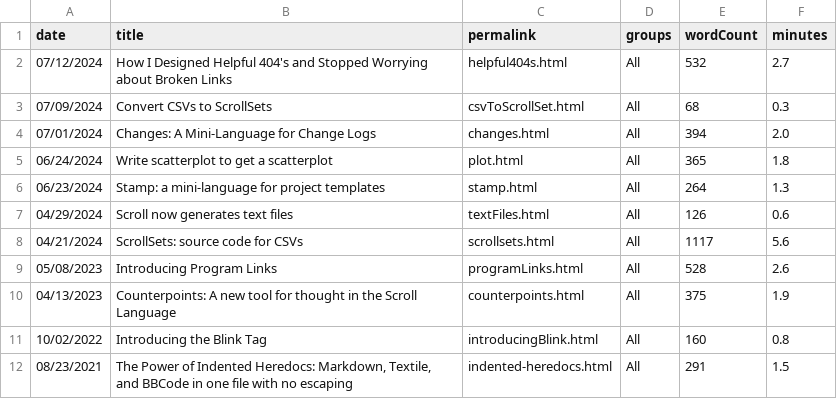
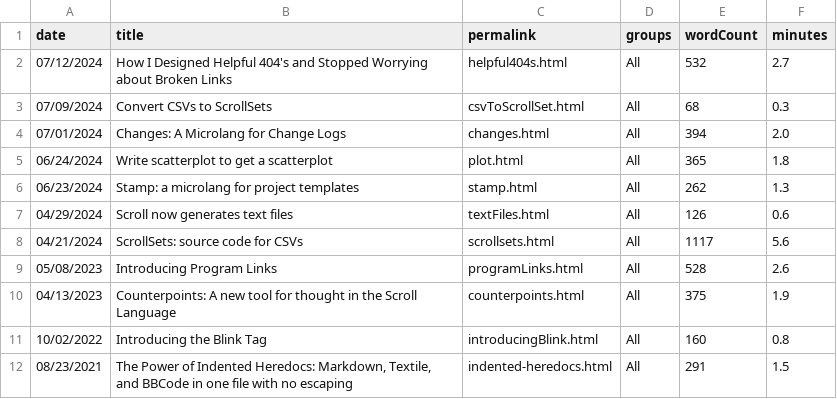
Before and after one commit to breck7/scroll, a CSV file: blog/posts.csv, drawn as a sheet.

```diff
--- a/blog/posts.csv
+++ b/blog/posts.csv
@@ -3,5 +3,5 @@ date,title,permalink,groups,wordCount,minutes
 07/09/2024,Convert CSVs to ScrollSets,csvToScrollSet.html,All,68,0.3
-07/01/2024,Changes: A Mini-Language for Change Logs,changes.html,All,394,2.0
+07/01/2024,Changes: A Microlang for Change Logs,changes.html,All,394,2.0
 06/24/2024,Write scatterplot to get a scatterplot,plot.html,All,365,1.8
-06/23/2024,Stamp: a mini-language for project templates,stamp.html,All,264,1.3
+06/23/2024,Stamp: a microlang for project templates,stamp.html,All,262,1.3
 04/29/2024,Scroll now generates text files,textFiles.html,All,126,0.6
```
Also changed, not shown: 30 other files.
